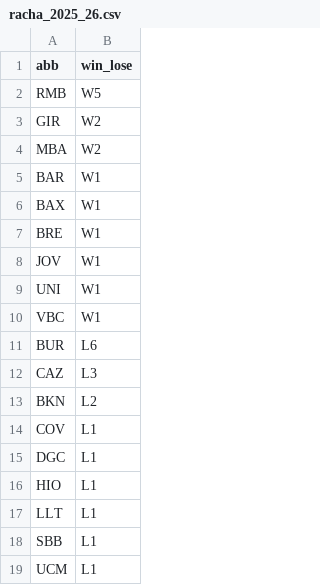
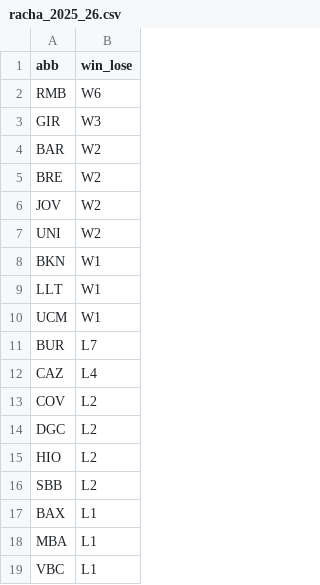
Before and after one commit to IvoVillanueva/pbp-acb-2025-26, a CSV file: data/racha_2025_26.csv, drawn as a sheet.

```diff
--- a/data/racha_2025_26.csv
+++ b/data/racha_2025_26.csv
@@ -1,19 +1,19 @@
 "abb","win_lose"
-"RMB","W5"
-"GIR","W2"
-"MBA","W2"
-"BAR","W1"
-"BAX","W1"
-"BRE","W1"
-"JOV","W1"
-"UNI","W1"
-"VBC","W1"
-"BUR","L6"
-"CAZ","L3"
-"BKN","L2"
-"COV","L1"
-"DGC","L1"
-"HIO","L1"
-"LLT","L1"
-"SBB","L1"
-"UCM","L1"
+"RMB","W6"
+"GIR","W3"
+"BAR","W2"
+"BRE","W2"
+"JOV","W2"
+"UNI","W2"
+"BKN","W1"
+"LLT","W1"
+"UCM","W1"
+"BUR","L7"
+"CAZ","L4"
+"COV","L2"
+"DGC","L2"
+"HIO","L2"
+"SBB","L2"
+"BAX","L1"
+"MBA","L1"
+"VBC","L1"
```
Also changed, not shown: data/last_result.csv, 3 other files.
